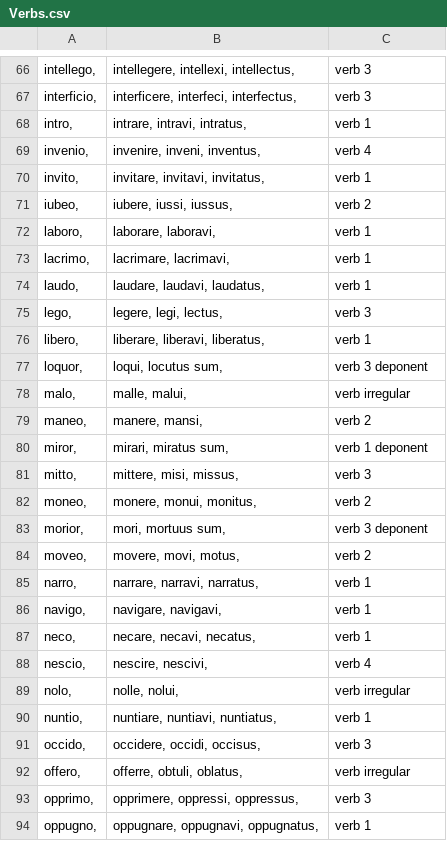
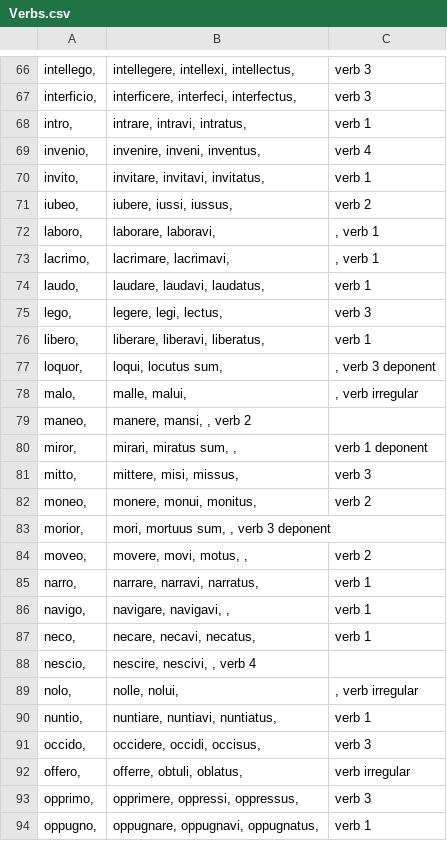
Before and after one commit to aseega/VerbTester, a CSV file: Verbs.csv, drawn as a sheet; only a part is shown, gaps mark what is left out; the diff covers the shown part only.

```diff
--- a/Verbs.csv
+++ b/Verbs.csv
@@ -71,4 +71,4 @@ invito,	invitare, invitavi, invitatus,	verb 1
 iubeo,	iubere, iussi, iussus,	verb 2
-laboro,	laborare, laboravi,	verb 1
-lacrimo,	lacrimare, lacrimavi,	verb 1
+laboro,	laborare, laboravi,	, verb 1
+lacrimo,	lacrimare, lacrimavi,	, verb 1
 laudo,	laudare, laudavi, laudatus,	verb 1
@@ -76,15 +76,15 @@ lego,	legere, legi, lectus,	verb 3
 libero,	liberare, liberavi, liberatus,	verb 1
-loquor,	loqui, locutus sum,	verb 3 deponent
-malo,	malle, malui,	verb irregular
-maneo,	manere, mansi,	verb 2
-miror,	mirari, miratus sum,	verb 1 deponent
+loquor,	loqui, locutus sum,	, verb 3 deponent
+malo,	malle, malui,	, verb irregular
+maneo,	manere, mansi, , verb 2
+miror,	mirari, miratus sum, ,	verb 1 deponent
 mitto,	mittere, misi, missus,	verb 3
 moneo,	monere, monui, monitus,	verb 2
-morior,	mori, mortuus sum,	verb 3 deponent
-moveo,	movere, movi, motus,	verb 2
+morior,	mori, mortuus sum, , verb 3 deponent
+moveo,	movere, movi, motus, ,	verb 2
 narro,	narrare, narravi, narratus,	verb 1
-navigo,	navigare, navigavi,	verb 1
+navigo,	navigare, navigavi, ,	verb 1
 neco,	necare, necavi, necatus,	verb 1
-nescio,	nescire, nescivi,	verb 4
-nolo,	nolle, nolui,	verb irregular
+nescio,	nescire, nescivi, , verb 4
+nolo,	nolle, nolui,	, verb irregular
 nuntio,	nuntiare, nuntiavi, nuntiatus,	verb 1
```
Also changed, not shown: 49 edited cells elsewhere in this file.
